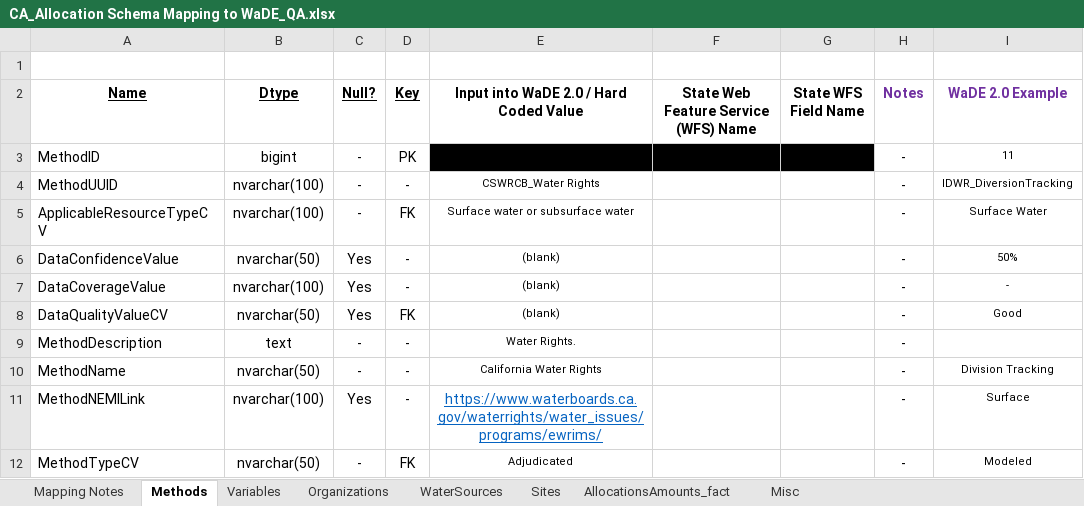
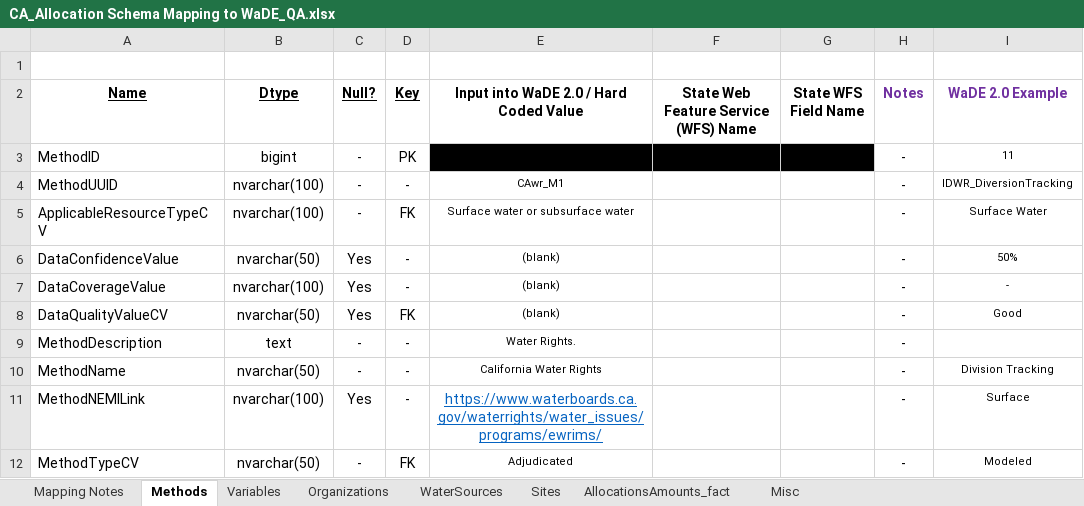
Before and after one commit to WSWCWaterDataExchange/MappingStatesDataToWaDE2.0, an Excel workbook: California/WaterAllocation/CA_Allocation Schema Mapping to WaDE_QA.xlsx, sheet Methods, drawn as a sheet; only a part is shown; values as stored, in another font and other column widths than the file's, no borders; the diff names each change by its address in the sheet, - before the commit and + after, or states it on an @@ line.

Commit message:
CA wr update.
CA wr update.  New m-m relationship between sites and water sources.  Added PrimaryUseCateogy temp fix.  Moved data to Google Docs.  Updated readme.

```diff
--- a/California/WaterAllocation/CA_Allocation Schema Mapping to WaDE_QA.xlsx (sheet Methods)
+++ b/California/WaterAllocation/CA_Allocation Schema Mapping to WaDE_QA.xlsx (sheet Methods)
-E4: CSWRCB_Water Rights
+E4: CAwr_M1
```
Also changed, not shown: sheet AllocationsAmounts_fact, sheet Organizations, sheet Variables, 31 other files.
